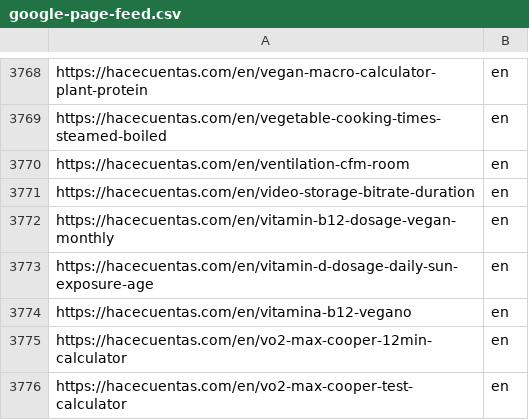
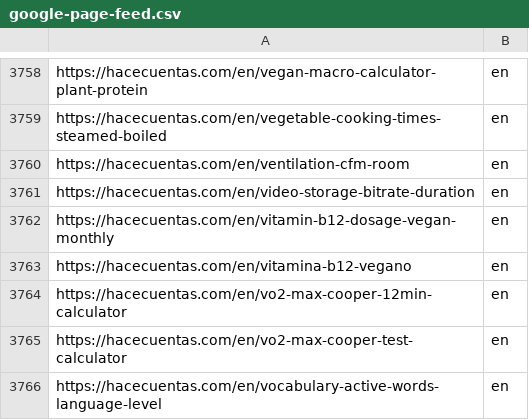
Before and after one commit to grblasquiz/hacecuentas, a CSV file: public/google-page-feed.csv, drawn as a sheet; only a part is shown, gaps mark what is left out; the shorter side is filled out with more unchanged rows; removed rows and columns are numbered as before the commit, all else as after; the diff covers the shown part only; the diff names each change by its address in the sheet, - before the commit and + after, or states it on an @@ line.

```diff
--- a/public/google-page-feed.csv
+++ b/public/google-page-feed.csv
-row 3773: https://hacecuentas.com/en/vitamin-d-dosage-daily-sun-exposure-age | en
```
Also changed, not shown: 1 added row and 11 removed rows elsewhere in this file, 11 other files.
